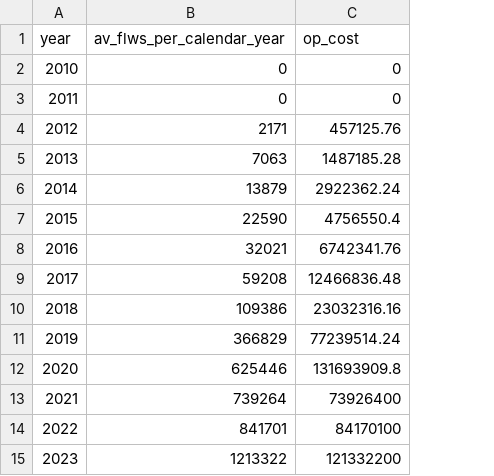
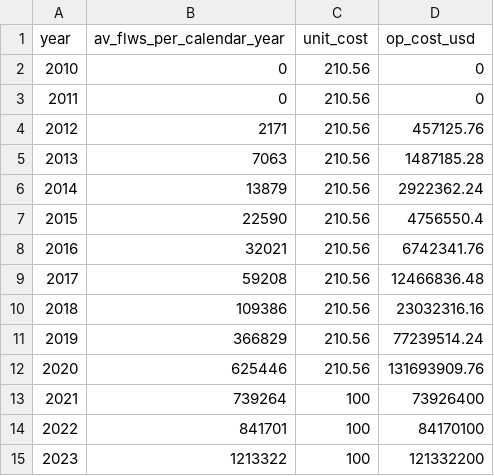
Before and after one commit to DevInnovationLab/Eric-Zhu, a CSV file: data/CommCare/final/operating_costs.csv, drawn as a sheet; only a part is shown; addresses are those after the commit; the diff names each change by its address in the sheet, - before the commit and + after, or states it on an @@ line.

```diff
--- a/data/CommCare/final/operating_costs.csv
+++ b/data/CommCare/final/operating_costs.csv
+column C (unit_cost), rows 2-15: 210.56 | 210.56 | 210.56 | 210.56 | 210.56 | 210.56 | 210.56 | 210.56 | 210.56 | 210.56 | 210.56 | 100 | 100 | 100
-D1: op_cost
+D1: op_cost_usd
-D12 (op_cost_usd): 131693909.8
+D12 (op_cost_usd): 131693909.76
```
Also changed, not shown: 13 other files.
